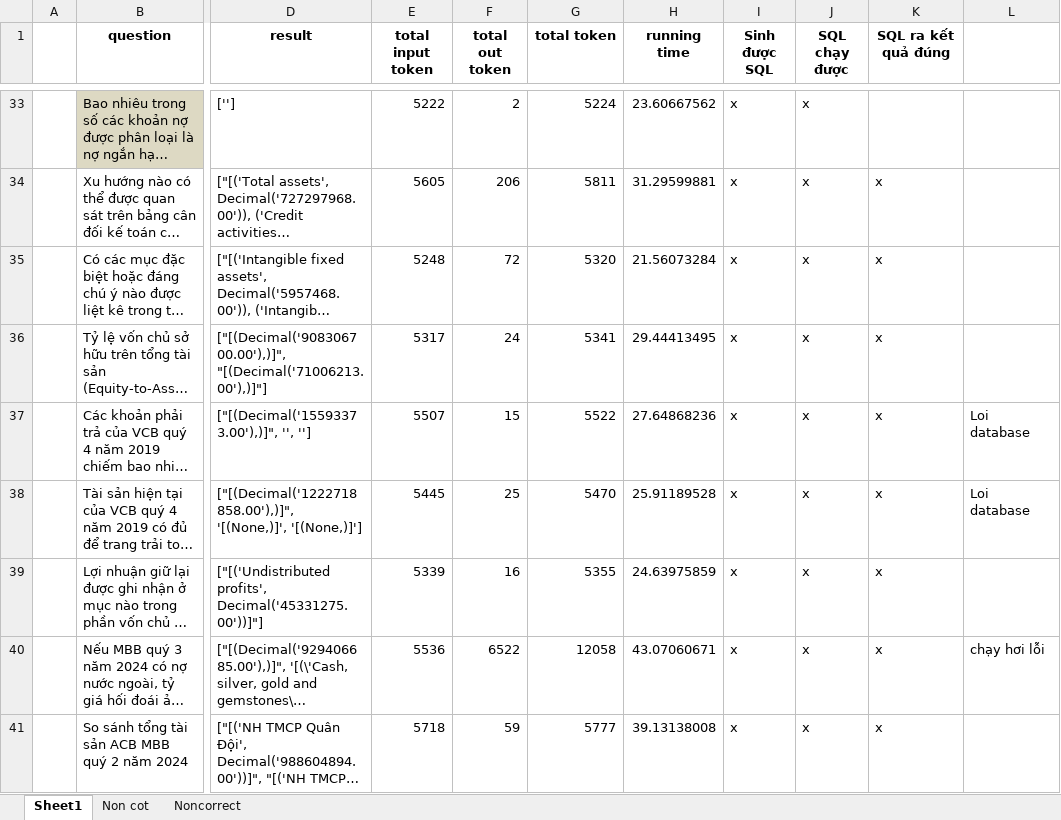
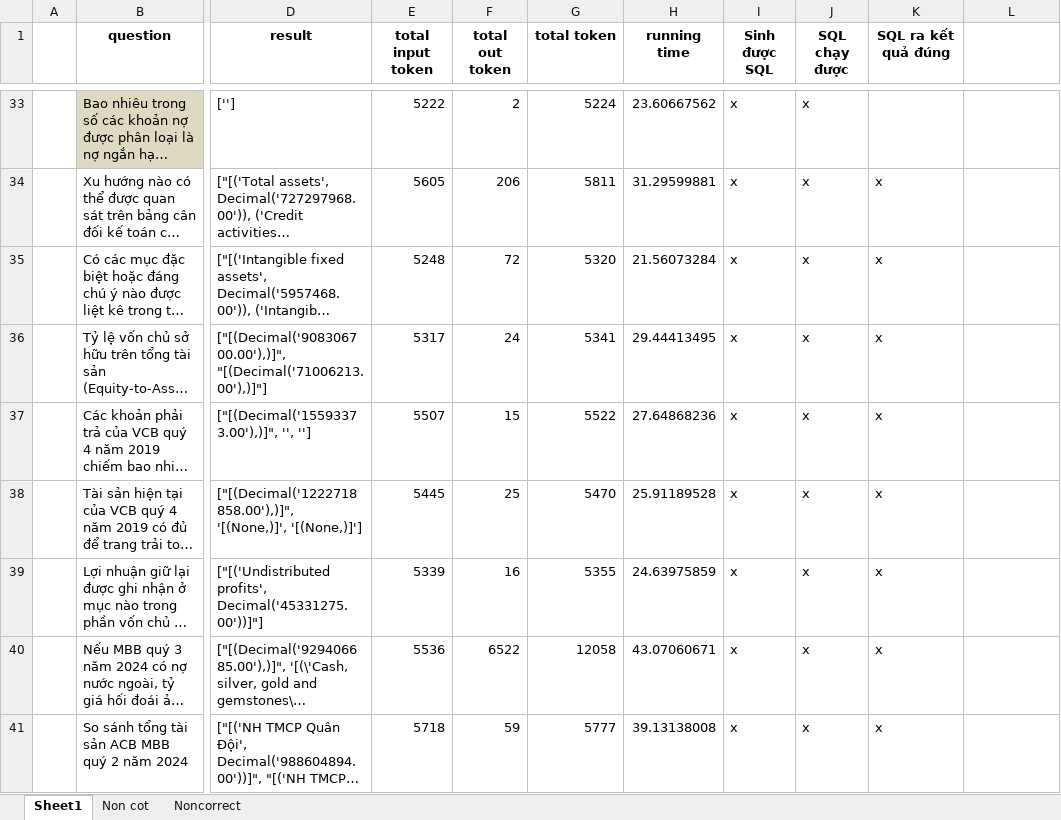
Before and after one commit to group4-LLM-fin/llm_fin_2, an Excel workbook: results_2.xlsx, sheet Sheet1, drawn as a sheet; only a part is shown, gaps mark what is left out; long unchanged cells end in …; values as stored, in another font and other column widths than the file's, no borders; conditional formats not drawn; the diff covers the shown part only; the diff names each change by its address in the sheet, - before the commit and + after, or states it on an @@ line.

Commit message:
Add files via upload

```diff
--- a/results_2.xlsx (sheet Sheet1)
+++ b/results_2.xlsx (sheet Sheet1)
-L37:L38: Loi database
+L37:L38: (empty)
-L40: chạy hơi lỗi
+L40: (empty)
```
Also changed, not shown: 16 edited cells and cell formats elsewhere in this sheet, sheet Noncorrect.
